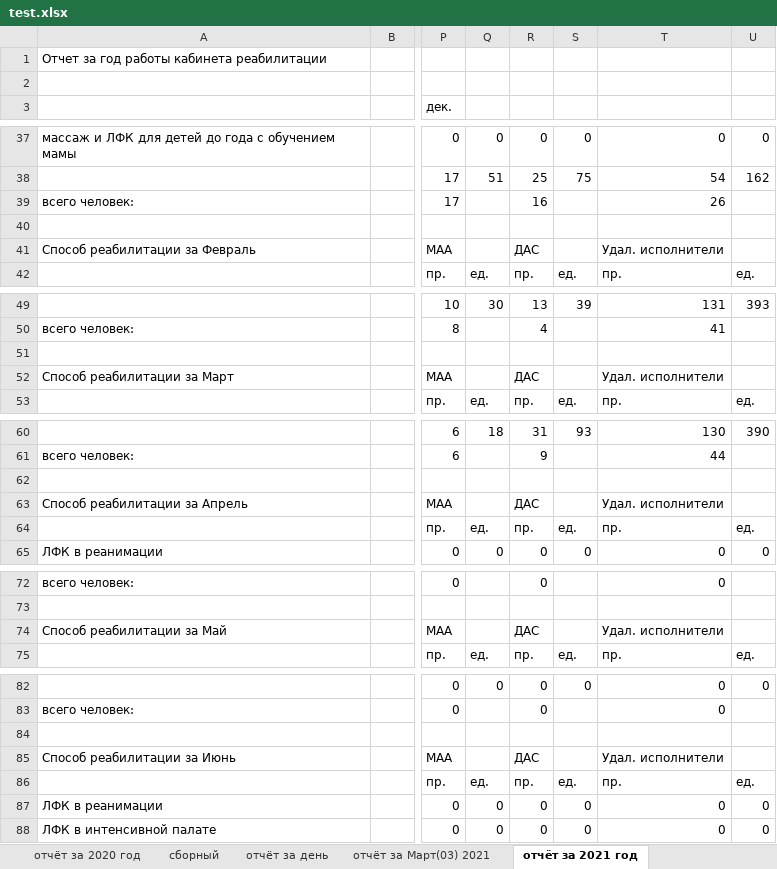
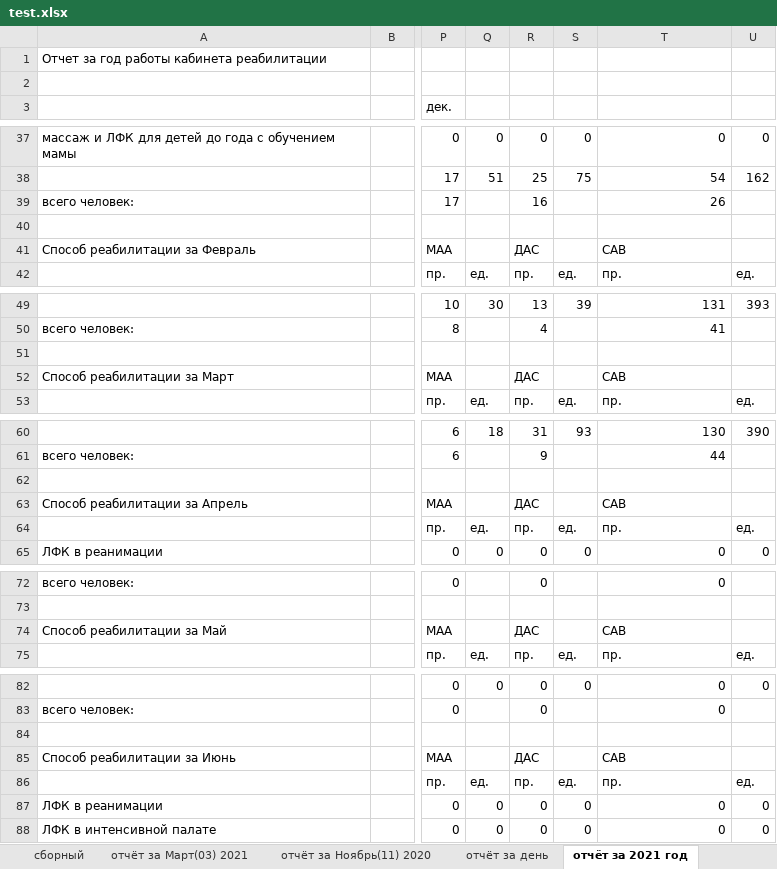
Before and after one commit to PolkovnikovPavel/collection_lfk, an Excel workbook: test.xlsx, sheet отчёт за 2021 год, drawn as a sheet; only a part is shown, gaps mark what is left out; values as stored, in another font and other column widths than the file's, no cell formats; the diff covers the shown part only; the diff names each change by its address in the sheet, - before the commit and + after, or states it on an @@ line.

```diff
--- a/test.xlsx (sheet отчёт за 2021 год)
+++ b/test.xlsx (sheet отчёт за 2021 год)
+sheet tab: отчёт за Ноябрь(11) 2020
@@ sheet tab order changed: сборный | отчёт за Март(03) 2021 | отчёт за Ноябрь(11) 2020 | отчёт за день | отчёт за 2021 год @@
-T41: Удал. исполнители
+T41: САВ
-T52: Удал. исполнители
+T52: САВ
-T63: Удал. исполнители
+T63: САВ
-T74: Удал. исполнители
+T74: САВ
-T85: Удал. исполнители
+T85: САВ
```
Also changed, not shown: 1 moved row and 20 edited cells elsewhere in this sheet, sheet отчёт за 2020 год, sheet отчёт за день, other sheet tabs, cell formats, 4 other files.
